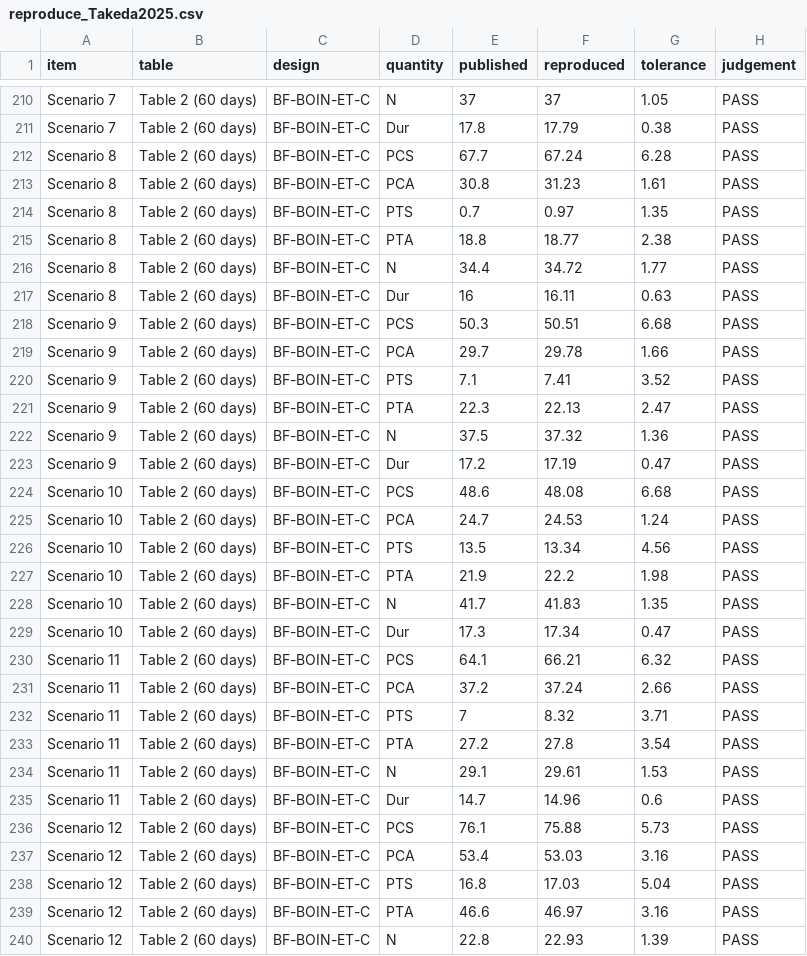
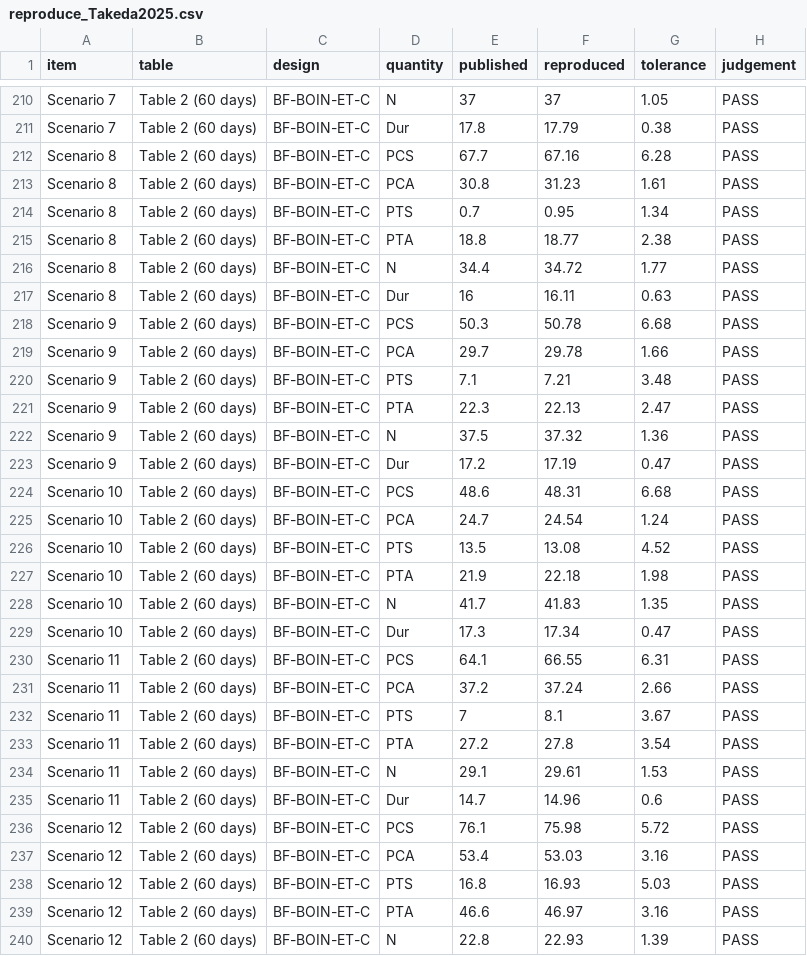
Before and after one commit to gosukehommaEX/simFastBOIN, a CSV file: inst/reproduce/results/reproduce_Takeda2025.csv, drawn as a sheet; only a part is shown, gaps mark what is left out; the diff covers the shown part only.

```diff
--- a/inst/reproduce/results/reproduce_Takeda2025.csv
+++ b/inst/reproduce/results/reproduce_Takeda2025.csv
@@ -211,5 +211,5 @@
 "Scenario 7","Table 2 (60 days)","BF-BOIN-ET-C","Dur",17.8,17.79,0.38,"PASS"
-"Scenario 8","Table 2 (60 days)","BF-BOIN-ET-C","PCS",67.7,67.24,6.28,"PASS"
+"Scenario 8","Table 2 (60 days)","BF-BOIN-ET-C","PCS",67.7,67.16,6.28,"PASS"
 "Scenario 8","Table 2 (60 days)","BF-BOIN-ET-C","PCA",30.8,31.23,1.61,"PASS"
-"Scenario 8","Table 2 (60 days)","BF-BOIN-ET-C","PTS",0.7,0.97,1.35,"PASS"
+"Scenario 8","Table 2 (60 days)","BF-BOIN-ET-C","PTS",0.7,0.95,1.34,"PASS"
 "Scenario 8","Table 2 (60 days)","BF-BOIN-ET-C","PTA",18.8,18.77,2.38,"PASS"
@@ -217,5 +217,5 @@
 "Scenario 8","Table 2 (60 days)","BF-BOIN-ET-C","Dur",16,16.11,0.63,"PASS"
-"Scenario 9","Table 2 (60 days)","BF-BOIN-ET-C","PCS",50.3,50.51,6.68,"PASS"
+"Scenario 9","Table 2 (60 days)","BF-BOIN-ET-C","PCS",50.3,50.78,6.68,"PASS"
 "Scenario 9","Table 2 (60 days)","BF-BOIN-ET-C","PCA",29.7,29.78,1.66,"PASS"
-"Scenario 9","Table 2 (60 days)","BF-BOIN-ET-C","PTS",7.1,7.41,3.52,"PASS"
+"Scenario 9","Table 2 (60 days)","BF-BOIN-ET-C","PTS",7.1,7.21,3.48,"PASS"
 "Scenario 9","Table 2 (60 days)","BF-BOIN-ET-C","PTA",22.3,22.13,2.47,"PASS"
@@ -223,11 +223,11 @@
 "Scenario 9","Table 2 (60 days)","BF-BOIN-ET-C","Dur",17.2,17.19,0.47,"PASS"
-"Scenario 10","Table 2 (60 days)","BF-BOIN-ET-C","PCS",48.6,48.08,6.68,"PASS"
-"Scenario 10","Table 2 (60 days)","BF-BOIN-ET-C","PCA",24.7,24.53,1.24,"PASS"
-"Scenario 10","Table 2 (60 days)","BF-BOIN-ET-C","PTS",13.5,13.34,4.56,"PASS"
-"Scenario 10","Table 2 (60 days)","BF-BOIN-ET-C","PTA",21.9,22.2,1.98,"PASS"
+"Scenario 10","Table 2 (60 days)","BF-BOIN-ET-C","PCS",48.6,48.31,6.68,"PASS"
+"Scenario 10","Table 2 (60 days)","BF-BOIN-ET-C","PCA",24.7,24.54,1.24,"PASS"
+"Scenario 10","Table 2 (60 days)","BF-BOIN-ET-C","PTS",13.5,13.08,4.52,"PASS"
+"Scenario 10","Table 2 (60 days)","BF-BOIN-ET-C","PTA",21.9,22.18,1.98,"PASS"
 "Scenario 10","Table 2 (60 days)","BF-BOIN-ET-C","N",41.7,41.83,1.35,"PASS"
 "Scenario 10","Table 2 (60 days)","BF-BOIN-ET-C","Dur",17.3,17.34,0.47,"PASS"
-"Scenario 11","Table 2 (60 days)","BF-BOIN-ET-C","PCS",64.1,66.21,6.32,"PASS"
+"Scenario 11","Table 2 (60 days)","BF-BOIN-ET-C","PCS",64.1,66.55,6.31,"PASS"
 "Scenario 11","Table 2 (60 days)","BF-BOIN-ET-C","PCA",37.2,37.24,2.66,"PASS"
-"Scenario 11","Table 2 (60 days)","BF-BOIN-ET-C","PTS",7,8.32,3.71,"PASS"
+"Scenario 11","Table 2 (60 days)","BF-BOIN-ET-C","PTS",7,8.1,3.67,"PASS"
 "Scenario 11","Table 2 (60 days)","BF-BOIN-ET-C","PTA",27.2,27.8,3.54,"PASS"
@@ -235,5 +235,5 @@
 "Scenario 11","Table 2 (60 days)","BF-BOIN-ET-C","Dur",14.7,14.96,0.6,"PASS"
-"Scenario 12","Table 2 (60 days)","BF-BOIN-ET-C","PCS",76.1,75.88,5.73,"PASS"
+"Scenario 12","Table 2 (60 days)","BF-BOIN-ET-C","PCS",76.1,75.98,5.72,"PASS"
 "Scenario 12","Table 2 (60 days)","BF-BOIN-ET-C","PCA",53.4,53.03,3.16,"PASS"
-"Scenario 12","Table 2 (60 days)","BF-BOIN-ET-C","PTS",16.8,17.03,5.04,"PASS"
+"Scenario 12","Table 2 (60 days)","BF-BOIN-ET-C","PTS",16.8,16.93,5.03,"PASS"
 "Scenario 12","Table 2 (60 days)","BF-BOIN-ET-C","PTA",46.6,46.97,3.16,"PASS"
```
Also changed, not shown: 120 edited cells elsewhere in this file, inst/validation/results/compare-with-bfboinet.csv, inst/validation/results/compare-with-boinet.csv.
